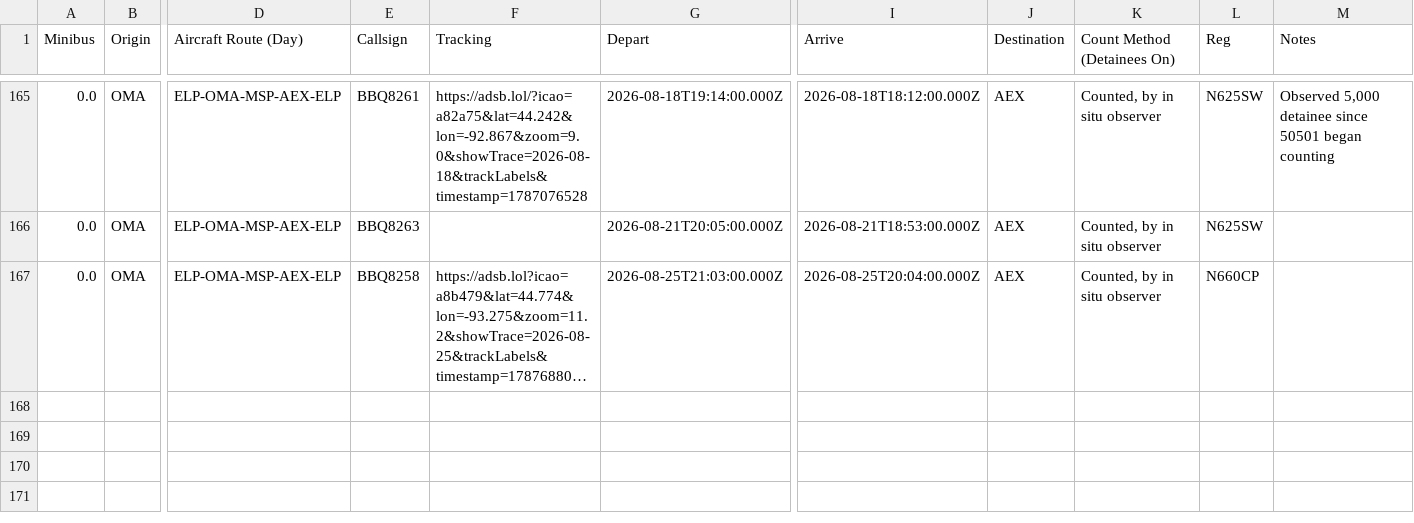
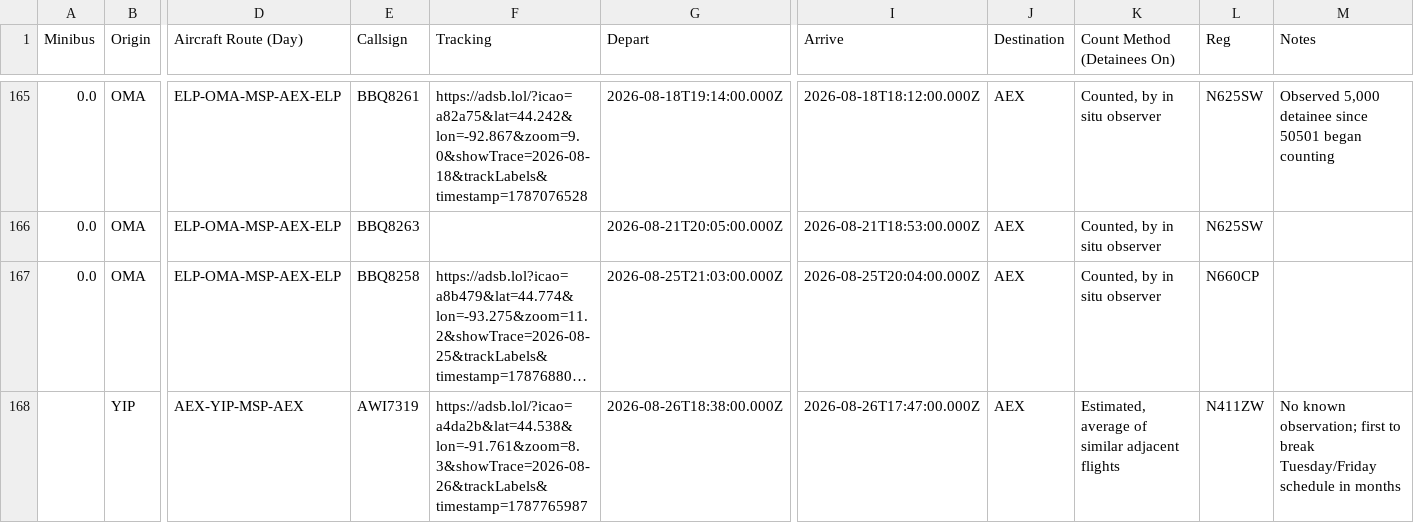
Before and after one commit to mbaynton/msp-ice-flights-shiny, a CSV file: msp-ice-flights.csv, drawn as a sheet; only a part is shown, gaps mark what is left out; long unchanged cells end in …; rows hold the shown columns only; the diff names each change by its address in the sheet, - before the commit and + after, or states it on an @@ line.

```diff
--- a/msp-ice-flights.csv
+++ b/msp-ice-flights.csv
+row 168:  | YIP | AEX-YIP-MSP-AEX | AWI7319 | https://adsb.lol/?icao=a4da2b&lat=44.538&lon=-91.761&zoom=8.3&showTrace=2026-08-26&trackLabels&timestamp=1787765987 | 2026-08-26T18:38:00.000Z | 2026-08-26T17:47:00.000Z | AEX | Estimated, average of similar adjacent flights | N411ZW | No known observation; first to break Tuesday/Friday schedule in months
```
